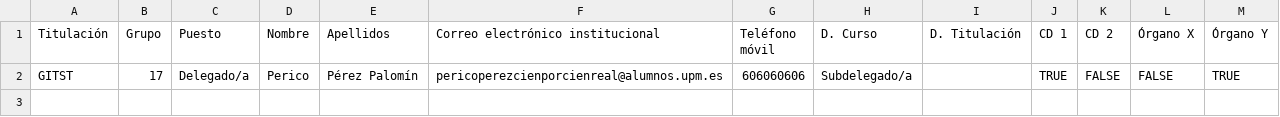
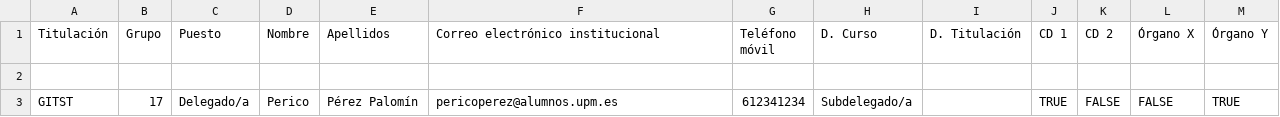
Before and after one commit to DaveElPato/generador_contactos_censo, a CSV file: example_post.csv, drawn as a sheet.

Commit message:
Update email and phone number in example_post.csv

```diff
--- a/example_post.csv
+++ b/example_post.csv
@@ -1,2 +1,3 @@
 Titulación,Grupo,Puesto,Nombre,Apellidos,Correo electrónico institucional,Teléfono móvil,D. Curso,D. Titulación,CD 1, CD 2, Órgano X, Órgano Y
-GITST,17,Delegado/a,Perico,Pérez Palomín,pericoperezcienporcienreal@alumnos.upm.es,606060606,Subdelegado/a,,TRUE,FALSE,FALSE,TRUE
+
+GITST,17,Delegado/a,Perico,Pérez Palomín,pericoperez@alumnos.upm.es,612341234,Subdelegado/a,,TRUE,FALSE,FALSE,TRUE
```
